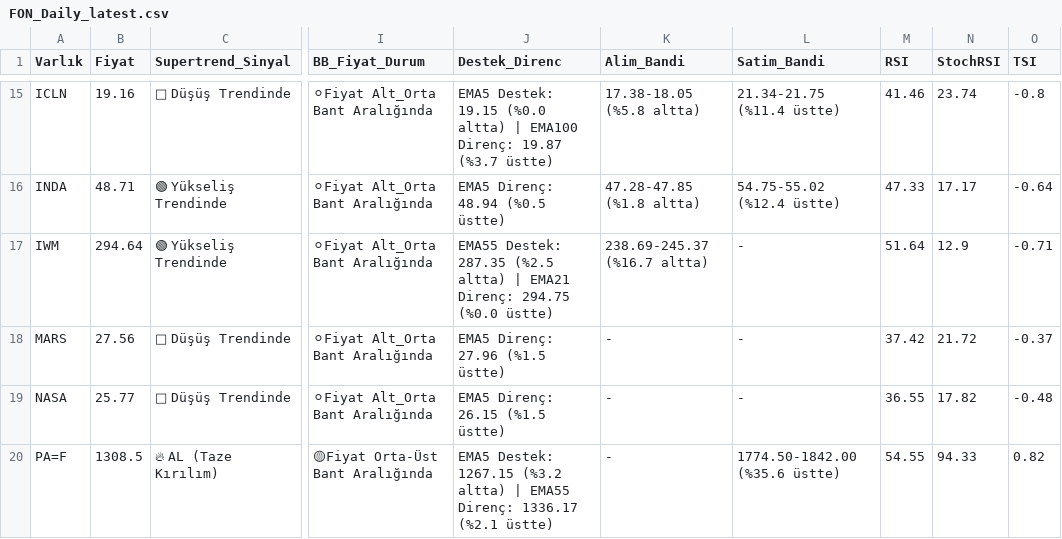
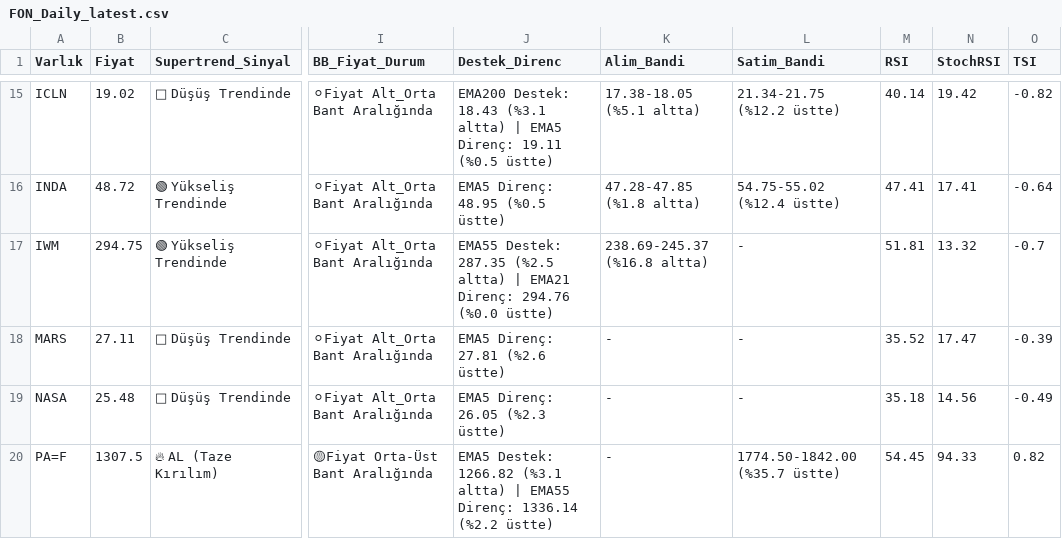
Before and after one commit to Enesaksan/financial_analysis, a CSV file: raporlar/FON_Daily_latest.csv, drawn as a sheet; only a part is shown, gaps mark what is left out; the diff covers the shown part only; the diff names each change by its address in the sheet, - before the commit and + after, or states it on an @@ line.

```diff
--- a/raporlar/FON_Daily_latest.csv
+++ b/raporlar/FON_Daily_latest.csv
-B15 (Fiyat): 19.16
+B15 (Fiyat): 19.02
-J15 (Destek_Direnc): EMA5 Destek: 19.15 (%0.0 altta) | EMA100 Direnç: 19.87 (%3.7 üstte)
+J15 (Destek_Direnc): EMA200 Destek: 18.43 (%3.1 altta) | EMA5 Direnç: 19.11 (%0.5 üstte)
-K15 (Alim_Bandi): 17.38-18.05 (%5.8 altta)
+K15 (Alim_Bandi): 17.38-18.05 (%5.1 altta)
-L15 (Satim_Bandi): 21.34-21.75 (%11.4 üstte)
+L15 (Satim_Bandi): 21.34-21.75 (%12.2 üstte)
-M15 (RSI): 41.46
+M15 (RSI): 40.14
-N15 (StochRSI): 23.74
+N15 (StochRSI): 19.42
-O15 (TSI): -0.8
+O15 (TSI): -0.82
-B16 (Fiyat): 48.71
+B16 (Fiyat): 48.72
-J16 (Destek_Direnc): EMA5 Direnç: 48.94 (%0.5 üstte)
+J16 (Destek_Direnc): EMA5 Direnç: 48.95 (%0.5 üstte)
-M16 (RSI): 47.33
+M16 (RSI): 47.41
-N16 (StochRSI): 17.17
+N16 (StochRSI): 17.41
-B17 (Fiyat): 294.64
+B17 (Fiyat): 294.75
-J17 (Destek_Direnc): …EMA21 Direnç: 294.75 (%0.0 üstte)
+J17 (Destek_Direnc): …EMA21 Direnç: 294.76 (%0.0 üstte)
-K17 (Alim_Bandi): 238.69-245.37 (%16.7 altta)
+K17 (Alim_Bandi): 238.69-245.37 (%16.8 altta)
-M17 (RSI): 51.64
+M17 (RSI): 51.81
-N17 (StochRSI): 12.9
+N17 (StochRSI): 13.32
-O17 (TSI): -0.71
+O17 (TSI): -0.7
-B18 (Fiyat): 27.56
+B18 (Fiyat): 27.11
-J18 (Destek_Direnc): EMA5 Direnç: 27.96 (%1.5 üstte)
+J18 (Destek_Direnc): EMA5 Direnç: 27.81 (%2.6 üstte)
-M18 (RSI): 37.42
+M18 (RSI): 35.52
-N18 (StochRSI): 21.72
+N18 (StochRSI): 17.47
-O18 (TSI): -0.37
+O18 (TSI): -0.39
-B19 (Fiyat): 25.77
+B19 (Fiyat): 25.48
-J19 (Destek_Direnc): EMA5 Direnç: 26.15 (%1.5 üstte)
+J19 (Destek_Direnc): EMA5 Direnç: 26.05 (%2.3 üstte)
-M19 (RSI): 36.55
+M19 (RSI): 35.18
-N19 (StochRSI): 17.82
+N19 (StochRSI): 14.56
-O19 (TSI): -0.48
+O19 (TSI): -0.49
-B20 (Fiyat): 1308.5
+B20 (Fiyat): 1307.5
-J20 (Destek_Direnc): EMA5 Destek: 1267.15 (%3.2 altta) | EMA55 Direnç: 1336.17 (%2.1 üstte)
+J20 (Destek_Direnc): EMA5 Destek: 1266.82 (%3.1 altta) | EMA55 Direnç: 1336.14 (%2.2 üstte)
-L20 (Satim_Bandi): 1774.50-1842.00 (%35.6 üstte)
+L20 (Satim_Bandi): 1774.50-1842.00 (%35.7 üstte)
-M20 (RSI): 54.55
+M20 (RSI): 54.45
```
Also changed, not shown: 108 edited cells elsewhere in this file, raporlar/ABD_Daily_latest.csv, raporlar/gecmis/ABD_Daily_gecmis.csv, 5 other files.
